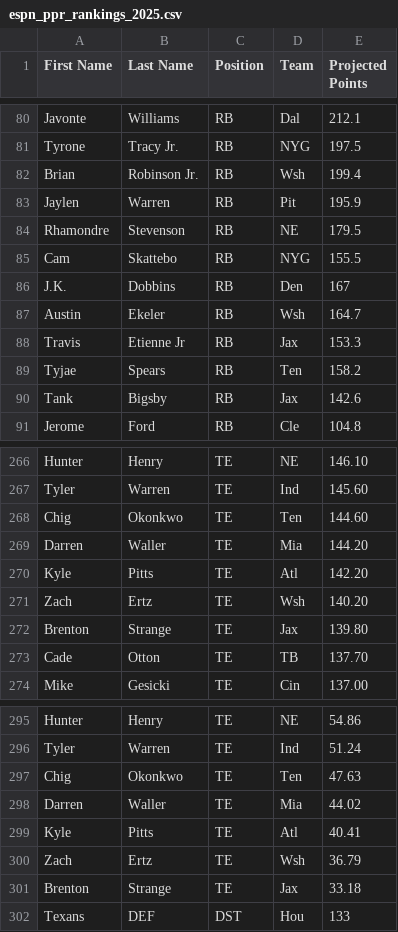
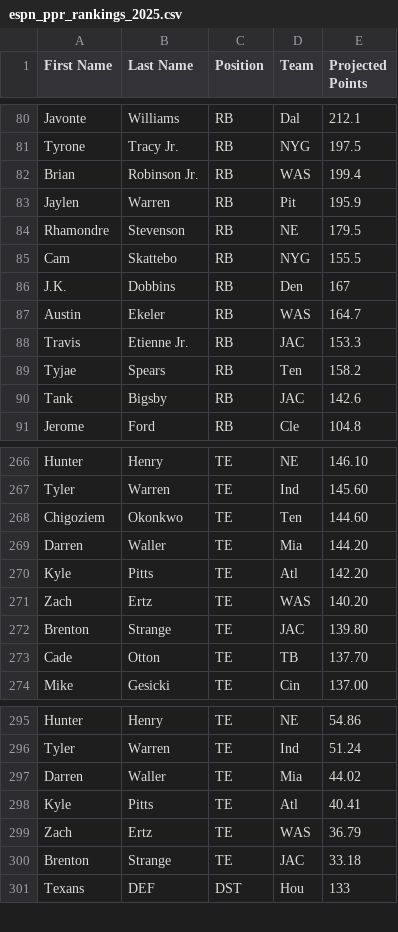
Before and after one commit to joelstennett81/FantasyFootballExtension, a CSV file: fantasy_football_extension/projected_rankings/espn_ppr_rankings_2025.csv, drawn as a sheet; only a part is shown, gaps mark what is left out; the diff covers the shown part only.

Commit message:
Fixed up browser extension so it works

```diff
--- a/fantasy_football_extension/projected_rankings/espn_ppr_rankings_2025.csv
+++ b/fantasy_football_extension/projected_rankings/espn_ppr_rankings_2025.csv
@@ -81,3 +81,3 @@ Javonte,Williams,RB,Dal,212.1
 Tyrone,Tracy Jr. ,RB,NYG,197.5
-Brian,Robinson Jr.,RB,Wsh,199.4
+Brian,Robinson Jr.,RB,WAS,199.4
 Jaylen,Warren,RB,Pit,195.9
@@ -86,6 +86,6 @@ Cam,Skattebo,RB,NYG,155.5
 J.K.,Dobbins,RB,Den,167
-Austin,Ekeler,RB,Wsh,164.7
-Travis,Etienne Jr,RB,Jax,153.3
+Austin,Ekeler,RB,WAS,164.7
+Travis,Etienne Jr.,RB,JAC,153.3
 Tyjae,Spears,RB,Ten,158.2
-Tank,Bigsby,RB,Jax,142.6
+Tank,Bigsby,RB,JAC,142.6
 Jerome,Ford,RB,Cle,104.8
@@ -267,7 +267,7 @@ Hunter,Henry,TE,NE,146.10
 Tyler,Warren,TE,Ind,145.60
-Chig,Okonkwo,TE,Ten,144.60
+Chigoziem,Okonkwo,TE,Ten,144.60
 Darren,Waller,TE,Mia,144.20
 Kyle,Pitts,TE,Atl,142.20
-Zach,Ertz,TE,Wsh,140.20
-Brenton,Strange,TE,Jax,139.80
+Zach,Ertz,TE,WAS,140.20
+Brenton,Strange,TE,JAC,139.80
 Cade,Otton,TE,TB,137.70
@@ -296,7 +296,6 @@ Hunter,Henry,TE,NE,54.86
 Tyler,Warren,TE,Ind,51.24
-Chig,Okonkwo,TE,Ten,47.63
 Darren,Waller,TE,Mia,44.02
 Kyle,Pitts,TE,Atl,40.41
-Zach,Ertz,TE,Wsh,36.79
-Brenton,Strange,TE,Jax,33.18
+Zach,Ertz,TE,WAS,36.79
+Brenton,Strange,TE,JAC,33.18
 Texans,DEF,DST,Hou,133
```
Also changed, not shown: 19 edited cells elsewhere in this file, fantasy_football_extension/projected_rankings/cbs_ppr_rankings_2025.csv, fantasy_football_extension/projected_rankings/espn_std_rankings_2025.csv, 7 other files.
